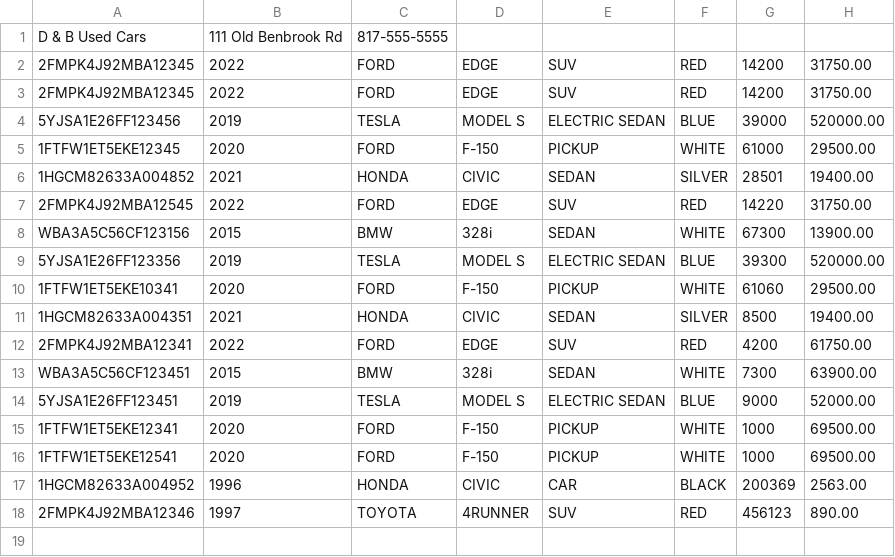
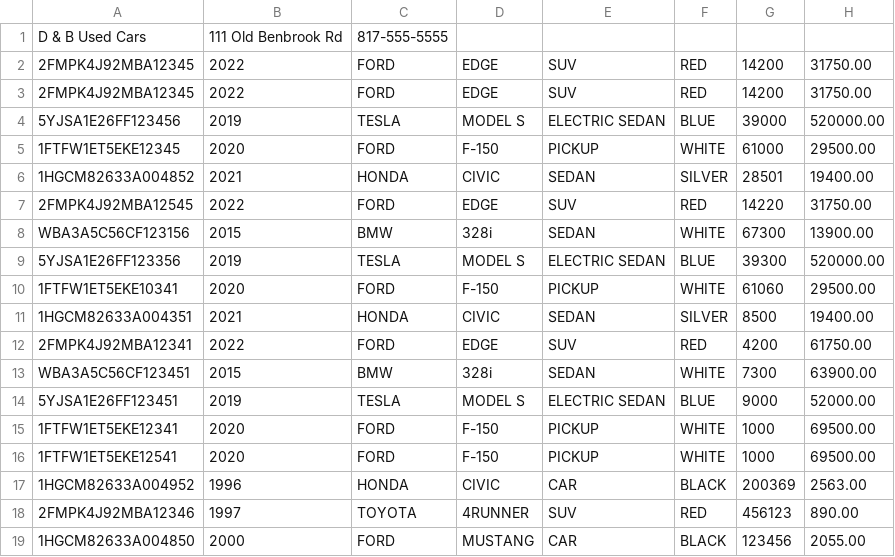
Before and after one commit to rosario-mc/workshops, a CSV file: javaWorkshops/carDealership/target/classes/VehicleInventoryList.csv, drawn as a sheet; the diff names each change by its address in the sheet, - before the commit and + after, or states it on an @@ line.

Commit message:
Created New Classes for Pt.2

```diff
--- a/javaWorkshops/carDealership/target/classes/VehicleInventoryList.csv
+++ b/javaWorkshops/carDealership/target/classes/VehicleInventoryList.csv
+row 19: 1HGCM82633A004850 | 2000 | FORD | MUSTANG | CAR | BLACK | 123456 | 2055.00
```
Also changed, not shown: 4 other files.
